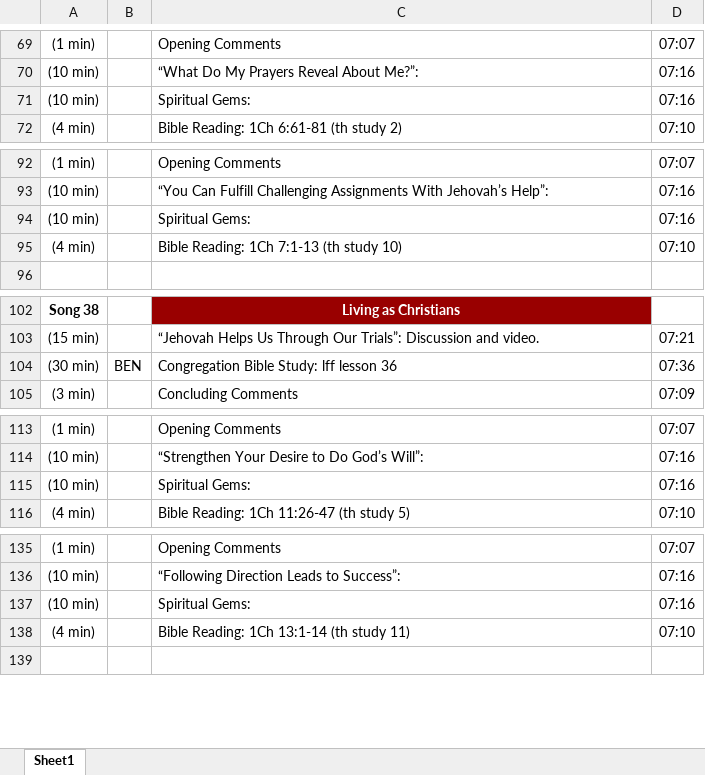
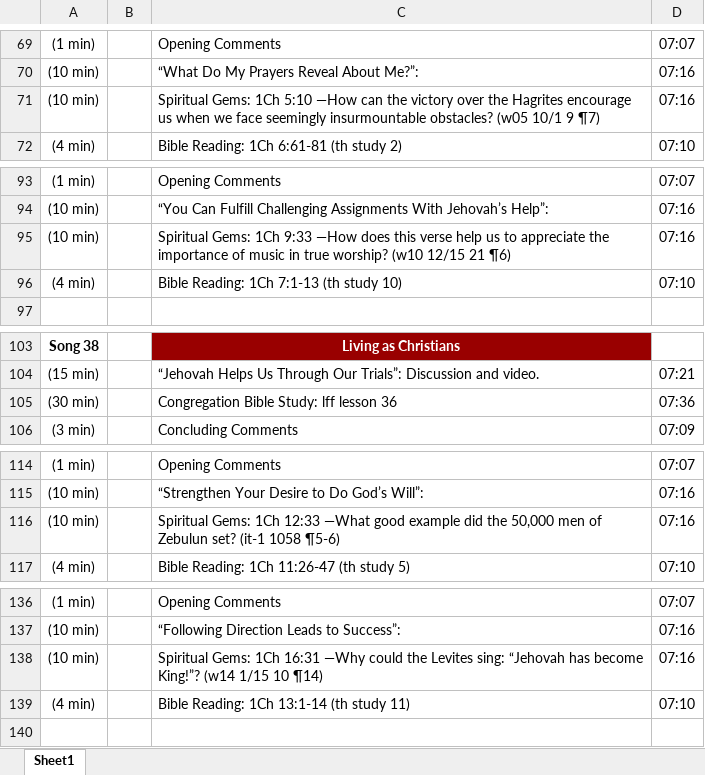
Before and after one commit to Bendoman/Schedule_helper, an Excel workbook: new.xlsx, sheet Sheet1, drawn as a sheet; only a part is shown, gaps mark what is left out; values as stored, in another font and other column widths than the file's, no borders; addresses are those after the commit; the diff covers the shown part only; the diff names each change by its address in the sheet, - before the commit and + after, or states it on an @@ line.

```diff
--- a/new.xlsx (sheet Sheet1)
+++ b/new.xlsx (sheet Sheet1)
-C71: Spiritual Gems:
+C71: Spiritual Gems: 1Ch 5:10 —How can the victory over the Hagrites encourage us when we face seemingly insurmountable obstacles? (w05 10/1 9 ¶7)
-C95: Spiritual Gems:
+C95: Spiritual Gems: 1Ch 9:33 —How does this verse help us to appreciate the importance of music in true worship? (w10 12/15 21 ¶6)
-B105: BEN
+B105: (empty)
-C116: Spiritual Gems:
+C116: Spiritual Gems: 1Ch 12:33 —What good example did the 50,000 men of Zebulun set? (it-1 1058 ¶5-6)
-C138: Spiritual Gems:
+C138: Spiritual Gems: 1Ch 16:31 —Why could the Levites sing: “Jehovah has become King!”? (w14 1/15 10 ¶14)
```
Also changed, not shown: 1 added row, 7 edited cells and merged cells elsewhere in this sheet, template.xlsx, 3 other files.
